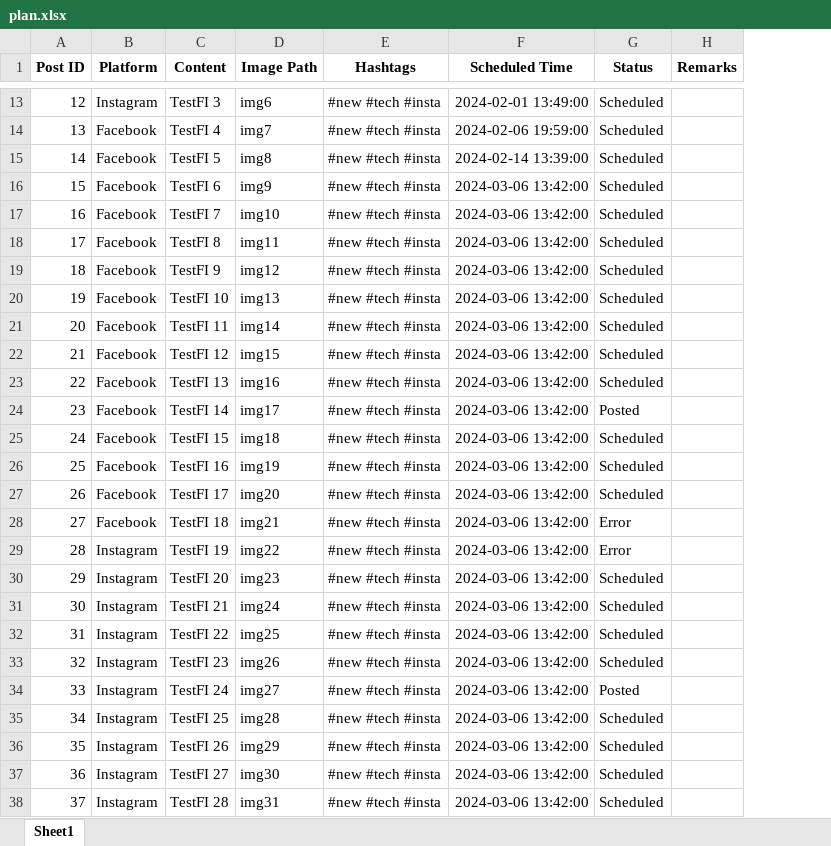
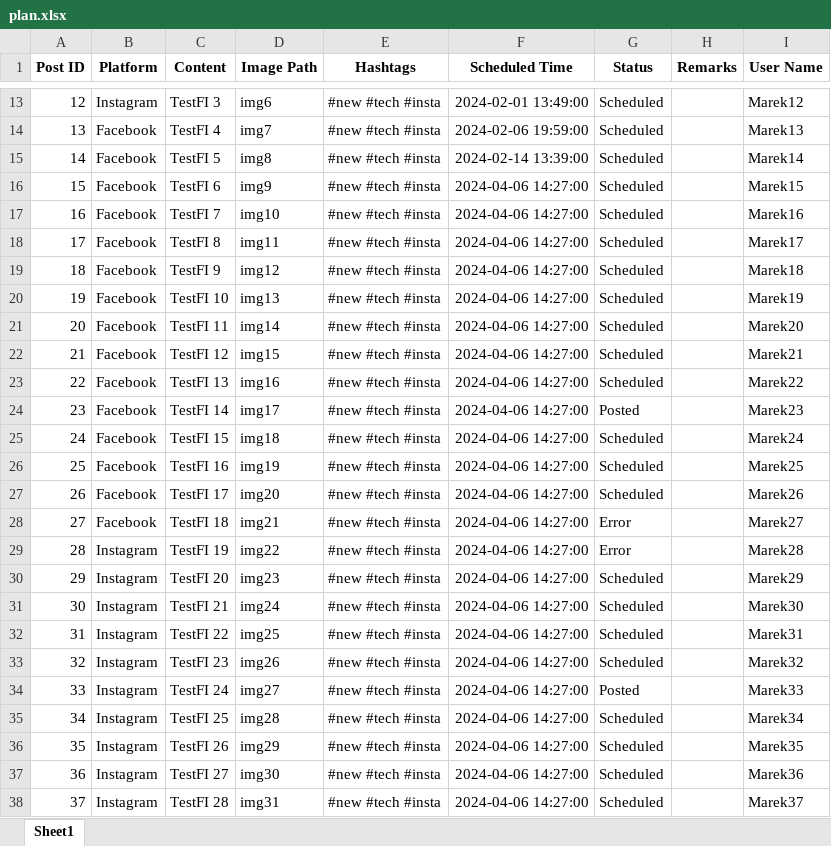
Before and after one commit to MMikulec/SocialMediaManager, an Excel workbook: plan.xlsx, sheet Sheet1, drawn as a sheet; only a part is shown, gaps mark what is left out; values as stored, in another font and other column widths than the file's, no borders; the diff names each change by its address in the sheet, - before the commit and + after, or states it on an @@ line.

Commit message:
feat: Integrate user support across SocialMediaBots and related components
- Implemented UserBasedSingletonMeta in SocialMediaBot (bots.py) to ensure unique instances per user, enhancing bot management with user-specific contexts.
- Extended SocialMediaBot initialization to accept a user parameter, aligning bot instances with their respective user data.
- Updated tests in test_post_executor.py and test_excel_data_manager.py to accommodate changes related to new username data. This includes adjusting the data setup to reflect user-specific testing scenarios.
- Modified post_executor to extract and utilize usernames from the DataFrame, enabling user-specific post execution logic and ensuring that posts are correctly attributed to the intended user.
- Revised bot_manager to support user-based instance management, leveraging the UserBasedSingletonMeta to manage bot instances by both platform and user name. This update facilitates the creation and retrieval of bot instances tailored to individual users, enhancing the application's ability to handle multi-user environments.

These changes collectively enhance the application's multi-user support, enabling more personalized interactions and streamlined management of user-specific bot instances across the platform.

```diff
--- a/plan.xlsx (sheet Sheet1)
+++ b/plan.xlsx (sheet Sheet1)
+column I (User Name), rows 13-38: Marek12 | Marek13 | Marek14 | Marek15 | Marek16 | Marek17 | Marek18 | Marek19 | Marek20 | Marek21 | Marek22 | Marek23 | Marek24 | Marek25 | Marek26 | Marek27 | Marek28 | Marek29 | Marek30 | Marek31 | Marek32 | Marek33 | Marek34 | Marek35 | Marek36 | Marek37
-F16:F38 (Scheduled Time): 2024-03-06 13:42:00
+F16:F38 (Scheduled Time): 2024-04-06 14:27:00
```
Also changed, not shown: 8 other files.
